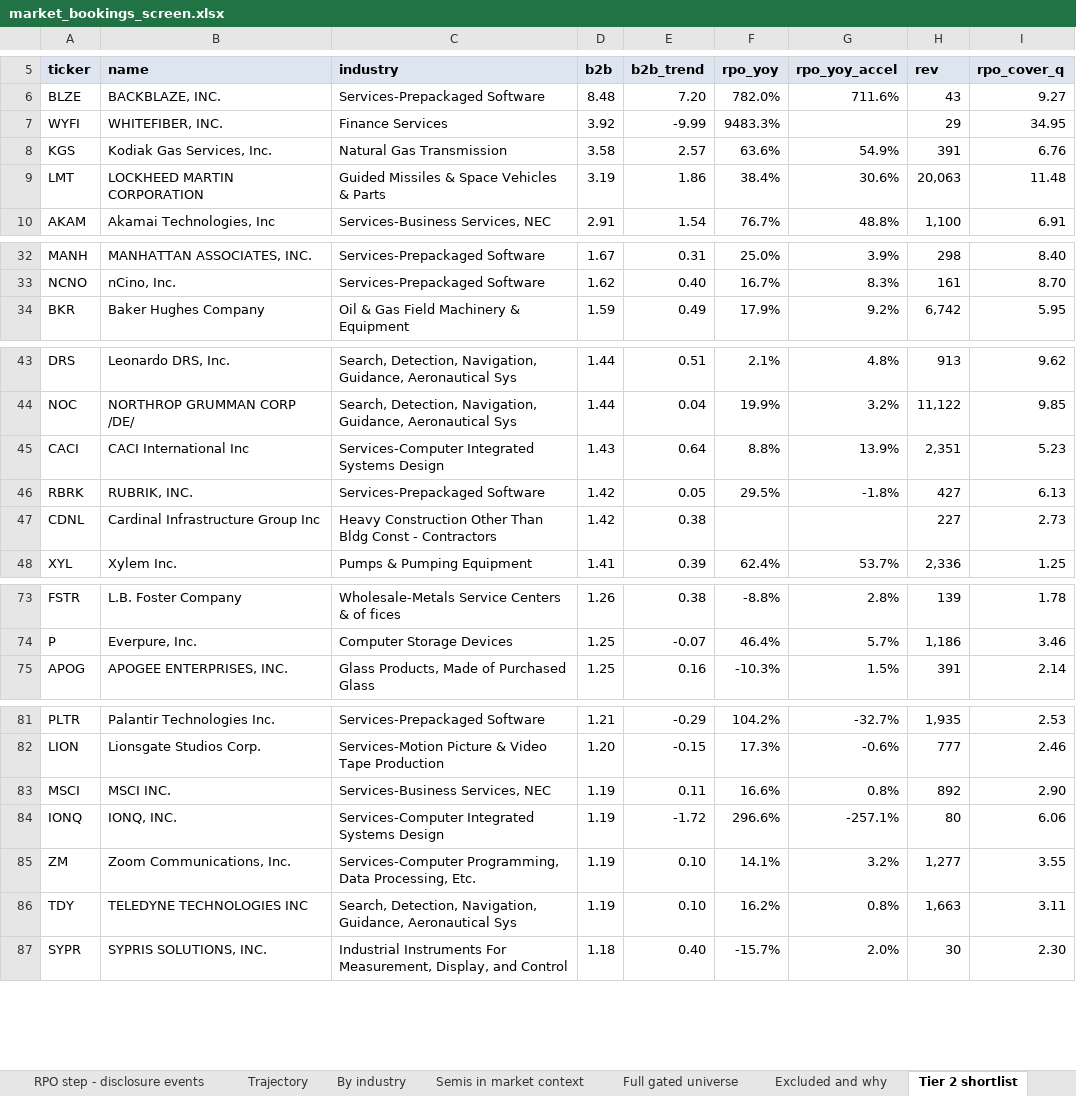
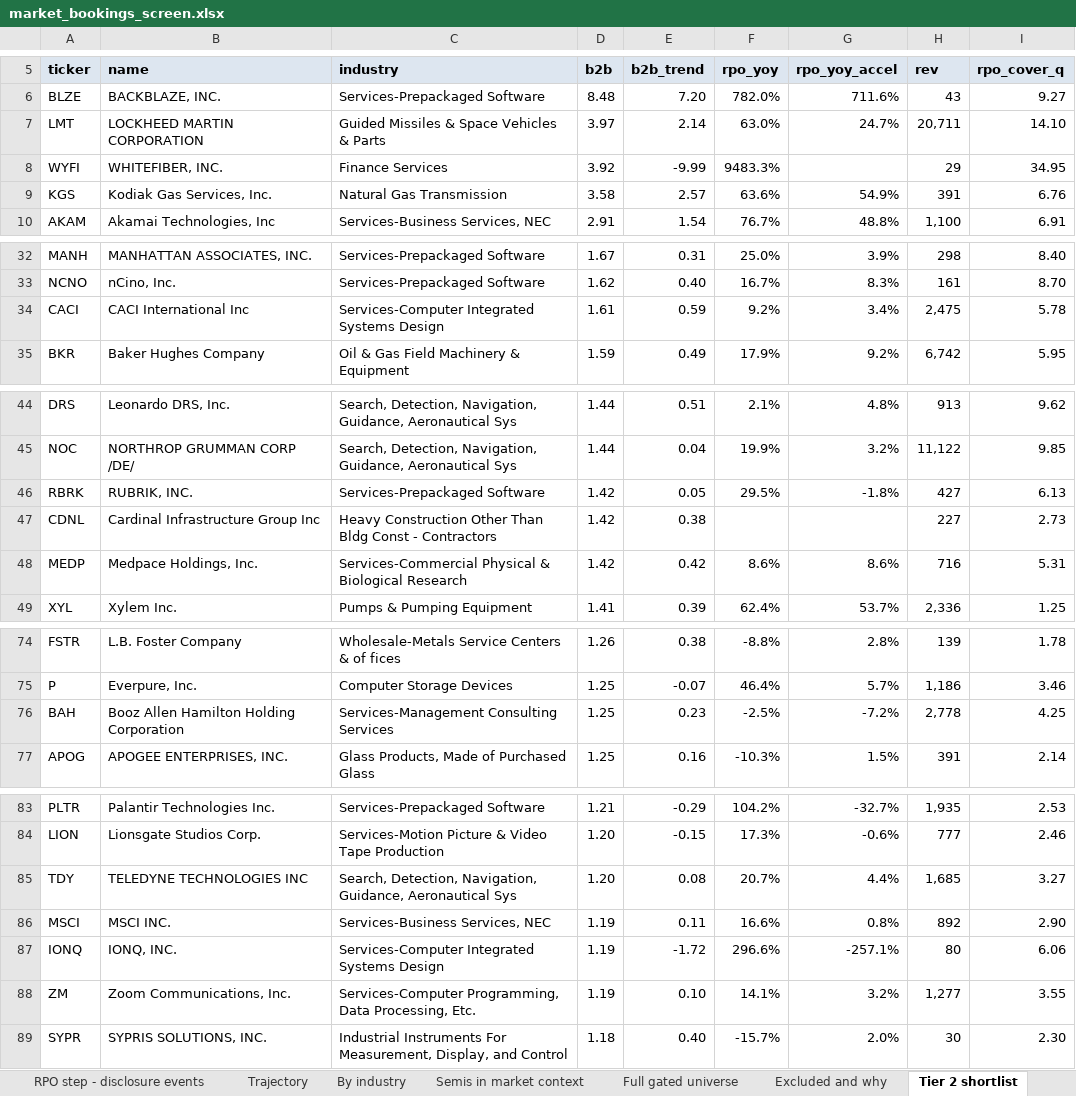
Before and after one commit to shashankrboppidi2/semis-screener, an Excel workbook: results/market_bookings_screen.xlsx, sheet Tier 2 shortlist, drawn as a sheet; only a part is shown, gaps mark what is left out; values as stored, in another font and other column widths than the file's, no borders; conditional formats not drawn; removed rows and columns are numbered as before the commit, all else as after; the diff covers the shown part only; the diff names each change by its address in the sheet, - before the commit and + after, or states it on an @@ line.

```diff
--- a/results/market_bookings_screen.xlsx (sheet Tier 2 shortlist)
+++ b/results/market_bookings_screen.xlsx (sheet Tier 2 shortlist)
+row 7: LMT | LOCKHEED MARTIN CORPORATION | Guided Missiles & Space Vehicles & Parts | 3.97 | 2.14 | 63.0% | 24.7% | 20,711 | 14.10
-row 9: LMT | LOCKHEED MARTIN CORPORATION | Guided Missiles & Space Vehicles & Parts | 3.19 | 1.86 | 38.4% | 30.6% | 20,063 | 11.48
+row 34: CACI | CACI International Inc | Services-Computer Integrated Systems Design | 1.61 | 0.59 | 9.2% | 3.4% | 2,475 | 5.78
-row 45: CACI | CACI International Inc | Services-Computer Integrated Systems Design | 1.43 | 0.64 | 8.8% | 13.9% | 2,351 | 5.23
+row 48: MEDP | Medpace Holdings, Inc. | Services-Commercial Physical & Biological Research | 1.42 | 0.42 | 8.6% | 8.6% | 716 | 5.31
+row 76: BAH | Booz Allen Hamilton Holding Corporation | Services-Management Consulting Services | 1.25 | 0.23 | -2.5% | -7.2% | 2,778 | 4.25
+row 85: TDY | TELEDYNE TECHNOLOGIES INC | Search, Detection, Navigation, Guidance, Aeronautical Sys | 1.20 | 0.08 | 20.7% | 4.4% | 1,685 | 3.27
-row 86: TDY | TELEDYNE TECHNOLOGIES INC | Search, Detection, Navigation, Guidance, Aeronautical Sys | 1.19 | 0.10 | 16.2% | 0.8% | 1,663 | 3.11
```
Also changed, not shown: 1 added row, 1 removed row and 1 edited cell elsewhere in this sheet, sheet Full gated universe, sheet Excluded and why, sheet Accelerating backlog, sheet Backlog building ahead, sheet Trajectory, sheet Semis in market context, 2 more sheets, results/beat_and_raise_screen.xlsx, results/semis_acceleration_screen.xlsx, 10 other files.
